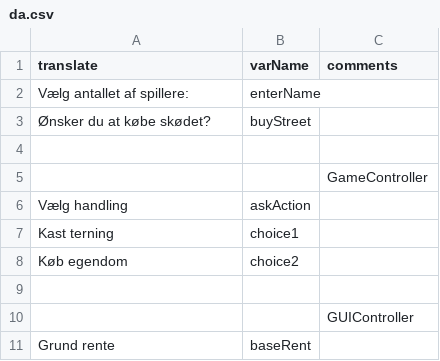
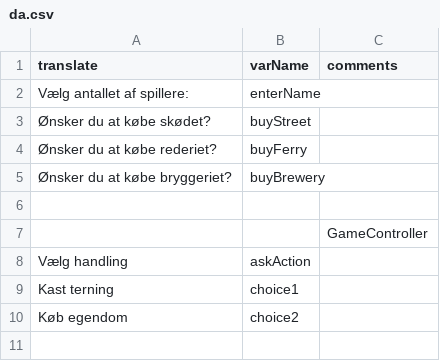
Before and after one commit to Greve2001/CDIO-final, a CSV file: src/main/resources/languages/da.csv, drawn as a sheet; only a part is shown; the shorter side is filled out with more unchanged rows; the diff names each change by its address in the sheet, - before the commit and + after, or states it on an @@ line.

```diff
--- a/src/main/resources/languages/da.csv
+++ b/src/main/resources/languages/da.csv
+row 4: Ønsker du at købe rederiet? | buyFerry
+row 5: Ønsker du at købe bryggeriet? | buyBrewery
```
Also changed, not shown: 1 other file.
